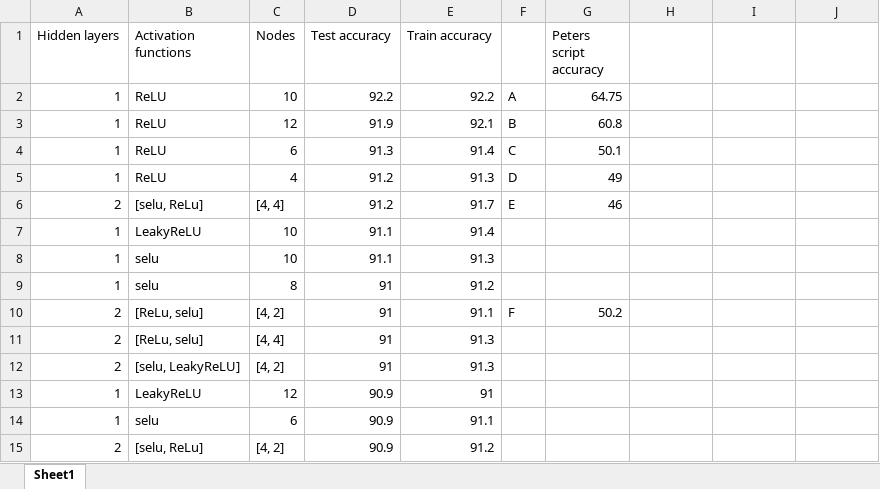
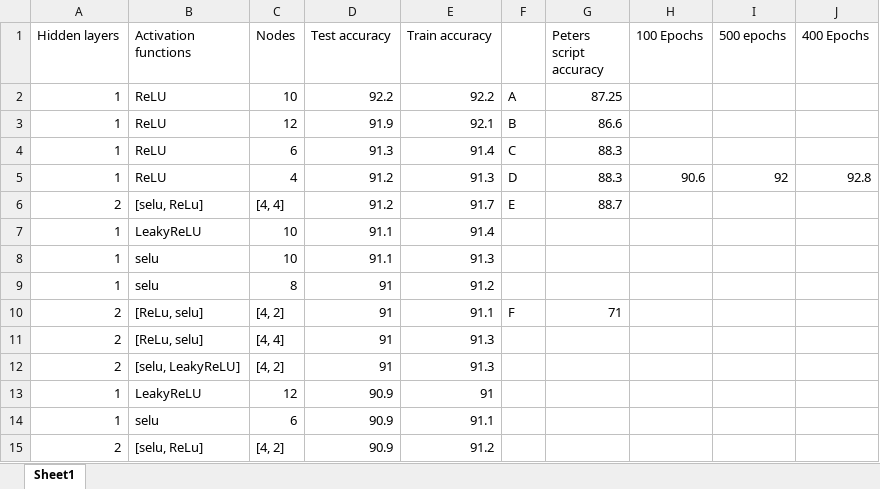
Before and after one commit to JGrant3101/ME4MachineLearning, an Excel workbook: Coursework/Coursework2/Dataset1Accuracyresults.xlsx, sheet Sheet1, drawn as a sheet; only a part is shown; values as stored, in another font and other column widths than the file's, no borders; the diff names each change by its address in the sheet, - before the commit and + after, or states it on an @@ line.

Commit message:
Dataset 1 updates
bored of writing these

```diff
--- a/Coursework/Coursework2/Dataset1Accuracyresults.xlsx (sheet Sheet1)
+++ b/Coursework/Coursework2/Dataset1Accuracyresults.xlsx (sheet Sheet1)
-H1: (empty)
+H1: 100 Epochs
-I1: (empty)
+I1: 500 epochs
-J1: (empty)
+J1: 400 Epochs
-G2 (Peters script accuracy): 64.75
+G2 (Peters script accuracy): 87.25
-G3 (Peters script accuracy): 60.8
+G3 (Peters script accuracy): 86.6
-G4 (Peters script accuracy): 50.1
+G4 (Peters script accuracy): 88.3
-G5 (Peters script accuracy): 49
+G5 (Peters script accuracy): 88.3
-H5 (100 Epochs): (empty)
+H5 (100 Epochs): 90.6
-I5 (500 epochs): (empty)
+I5 (500 epochs): 92
-J5 (400 Epochs): (empty)
+J5 (400 Epochs): 92.8
-G6 (Peters script accuracy): 46
+G6 (Peters script accuracy): 88.7
-G10 (Peters script accuracy): 50.2
+G10 (Peters script accuracy): 71
```
Also changed, not shown: 7 other files.
